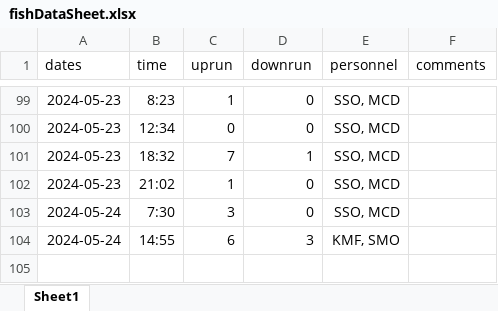
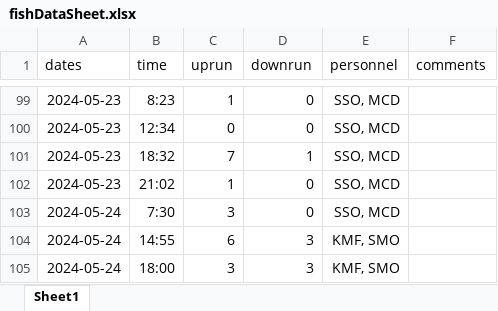
Before and after one commit to SummitLakeNRD/widgetUpdate, an Excel workbook: fishDataSheet.xlsx, sheet Sheet1, drawn as a sheet; only a part is shown, gaps mark what is left out; values as stored, in another font and other column widths than the file's, no borders; the diff names each change by its address in the sheet, - before the commit and + after, or states it on an @@ line.

```diff
--- a/fishDataSheet.xlsx (sheet Sheet1)
+++ b/fishDataSheet.xlsx (sheet Sheet1)
+row 105: 2024-05-24 | 18:00 | 3 | 3 | KMF, SMO
```
Also changed, not shown: 2 other files.
